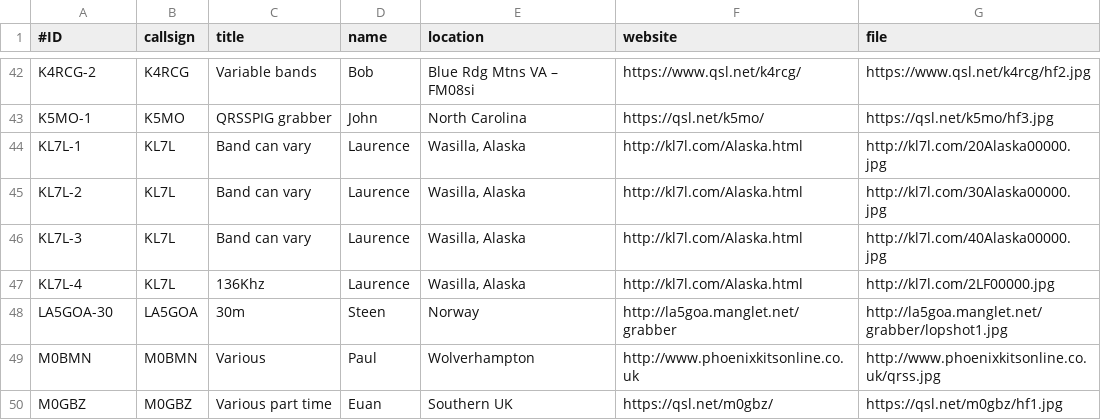
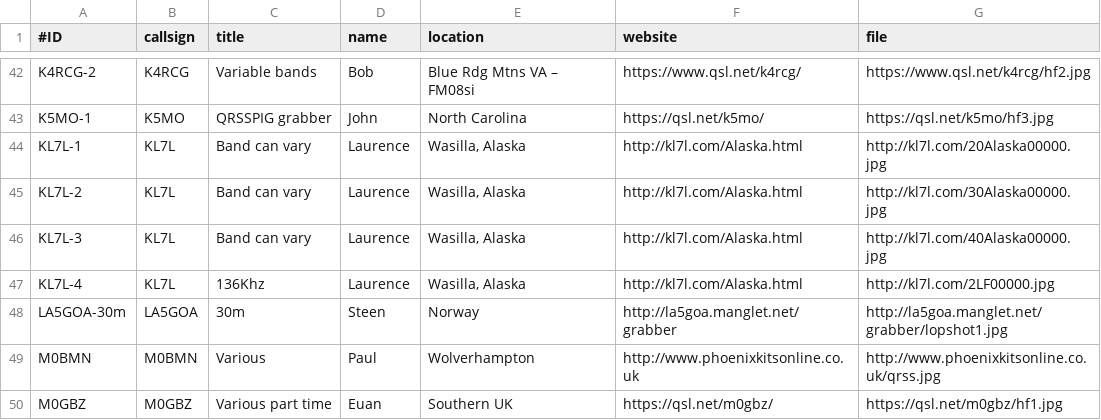
Before and after one commit to syedrizvinet/QRSS-plus-dev, a CSV file: grabbers.csv, drawn as a sheet; only a part is shown, gaps mark what is left out.

Commit message:
Update grabbers.csv

```diff
--- a/grabbers.csv
+++ b/grabbers.csv
@@ -47,3 +47,3 @@ KL7L-3,KL7L,Band can vary,Laurence,"Wasilla, Alaska",http://kl7l.com/Alaska.html
 KL7L-4,KL7L,136Khz,Laurence,"Wasilla, Alaska",http://kl7l.com/Alaska.html,http://kl7l.com/2LF00000.jpg
-LA5GOA-30,LA5GOA,30m,Steen,Norway,http://la5goa.manglet.net/grabber,http://la5goa.manglet.net/grabber/lopshot1.jpg
+LA5GOA-30m,LA5GOA,30m,Steen,Norway,http://la5goa.manglet.net/grabber,http://la5goa.manglet.net/grabber/lopshot1.jpg
 M0BMN,M0BMN,Various, Paul,Wolverhampton,http://www.phoenixkitsonline.co.uk,http://www.phoenixkitsonline.co.uk/qrss.jpg
```
